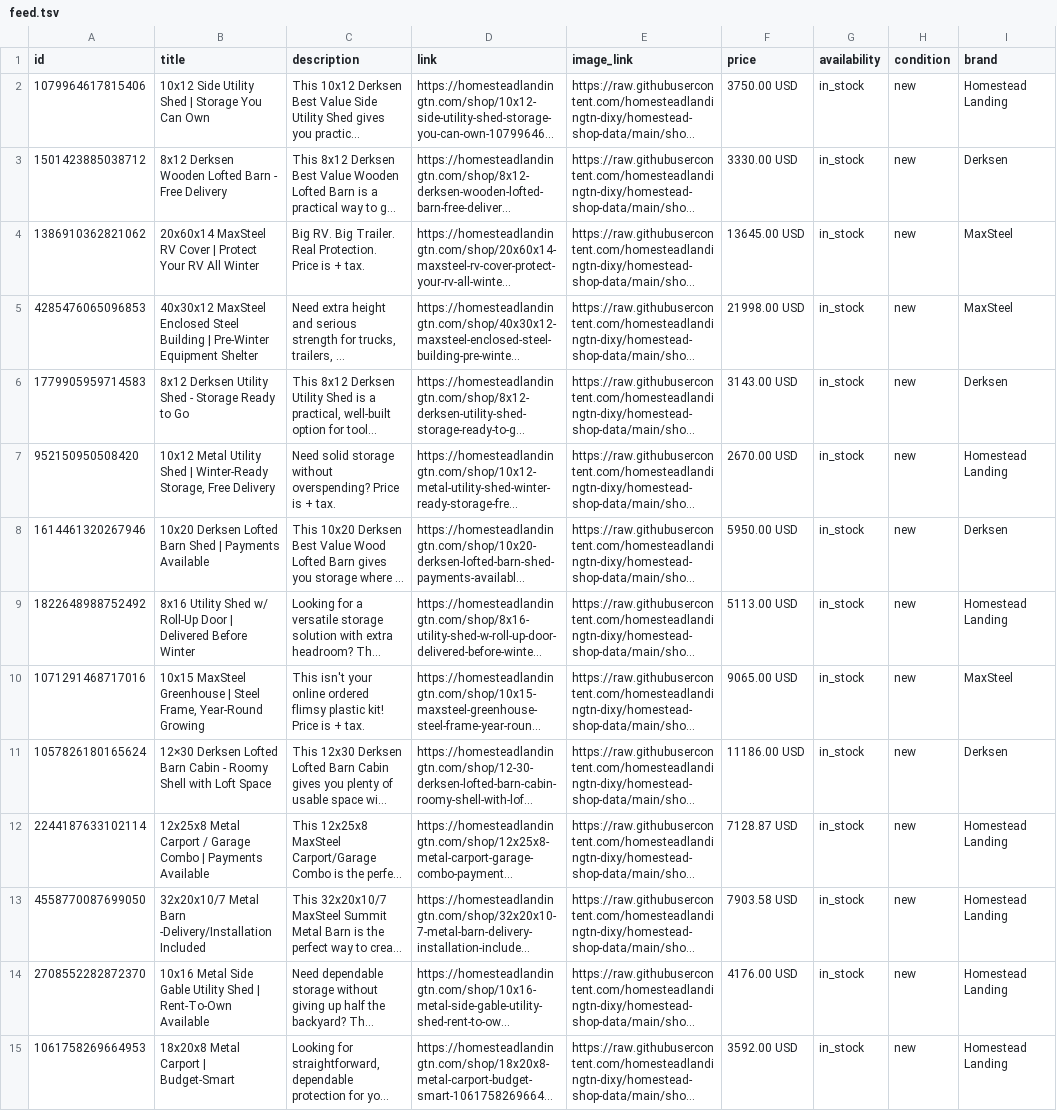
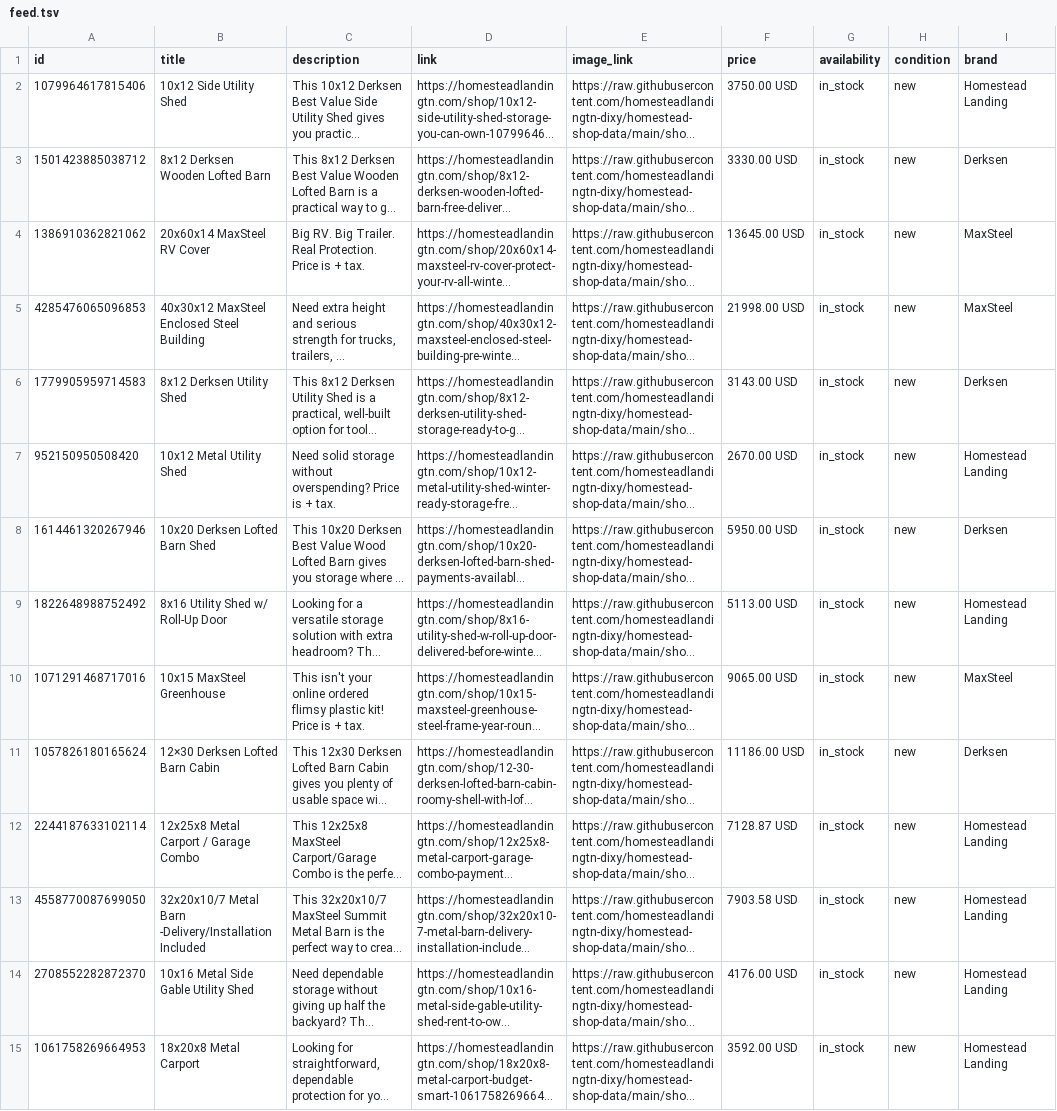
Before and after one commit to homesteadlandingtn-dixy/homestead-shop-data, a TSV file: feed.tsv, drawn as a sheet; only a part is shown; long unchanged cells end in …; the diff covers the shown part only; the diff names each change by its address in the sheet, - before the commit and + after, or states it on an @@ line.

Commit message:
feeds: use building-name-only titles outside Marketplace

```diff
--- a/feed.tsv
+++ b/feed.tsv
-B2 (title): 10x12 Side Utility Shed | Storage You Can Own
+B2 (title): 10x12 Side Utility Shed
-B3 (title): 8x12 Derksen Wooden Lofted Barn - Free Delivery
+B3 (title): 8x12 Derksen Wooden Lofted Barn
-B4 (title): 20x60x14 MaxSteel RV Cover | Protect Your RV All Winter
+B4 (title): 20x60x14 MaxSteel RV Cover
-B5 (title): …Steel Building | Pre-Winter Equipment Shelter
+B5 (title): …Steel Building
-B6 (title): 8x12 Derksen Utility Shed - Storage Ready to Go
+B6 (title): 8x12 Derksen Utility Shed
-B7 (title): 10x12 Metal Utility Shed | Winter-Ready Storage, Free Delivery
+B7 (title): 10x12 Metal Utility Shed
-B8 (title): 10x20 Derksen Lofted Barn Shed | Payments Available
+B8 (title): 10x20 Derksen Lofted Barn Shed
-B9 (title): …Roll-Up Door | Delivered Before Winter
+B9 (title): …Roll-Up Door
-B10 (title): 10x15 MaxSteel Greenhouse | Steel Frame, Year-Round Growing
+B10 (title): 10x15 MaxSteel Greenhouse
-B11 (title): …Barn Cabin - Roomy Shell with Loft Space
+B11 (title): …Barn Cabin
-B12 (title): …Garage Combo | Payments Available
+B12 (title): …Garage Combo
-B14 (title): …Utility Shed | Rent-To-Own Available
+B14 (title): …Utility Shed
-B15 (title): 18x20x8 Metal Carport | Budget-Smart
+B15 (title): 18x20x8 Metal Carport
```
Also changed, not shown: 103 edited cells elsewhere in this file.
